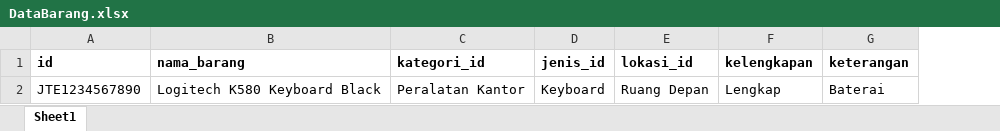
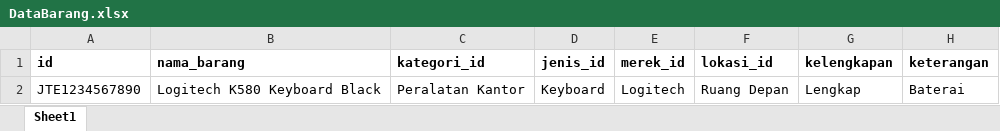
Before and after one commit to rifqisija123/laravel-naradata, an Excel workbook: public/template/DataBarang.xlsx, sheet Sheet1, drawn as a sheet; values as stored, in another font and other column widths than the file's, no borders; charts and pictures not drawn; the diff names each change by its address in the sheet, - before the commit and + after, or states it on an @@ line.

```diff
--- a/public/template/DataBarang.xlsx (sheet Sheet1)
+++ b/public/template/DataBarang.xlsx (sheet Sheet1)
+column E (merek_id), row 2: Logitech
```
Also changed, not shown: charts or pictures, 37 other files.
